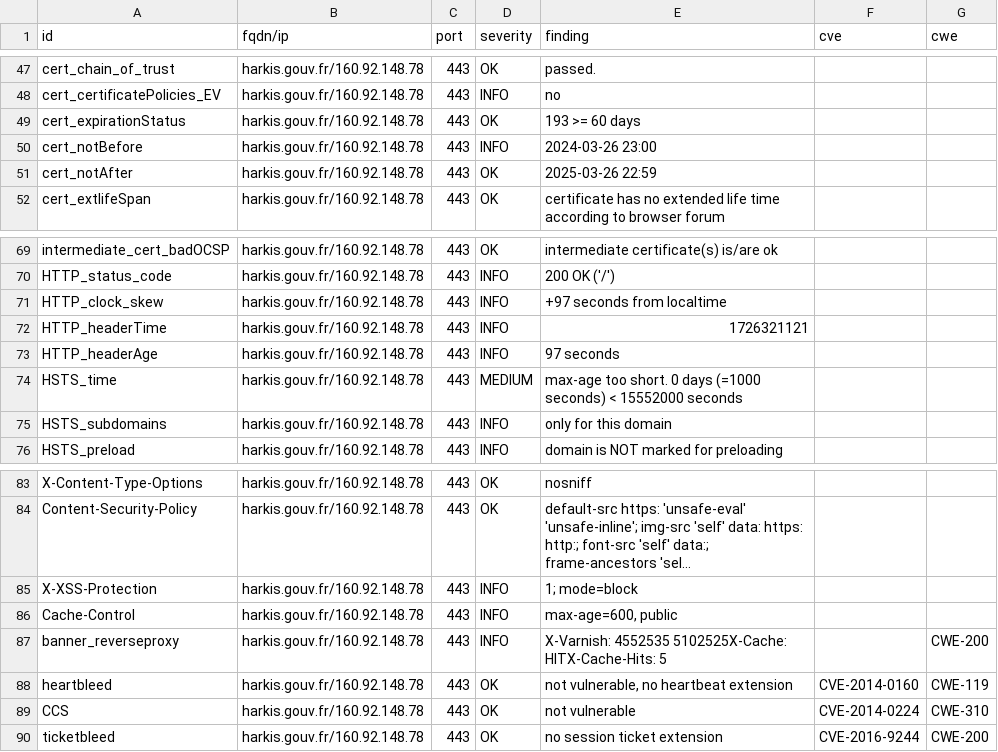
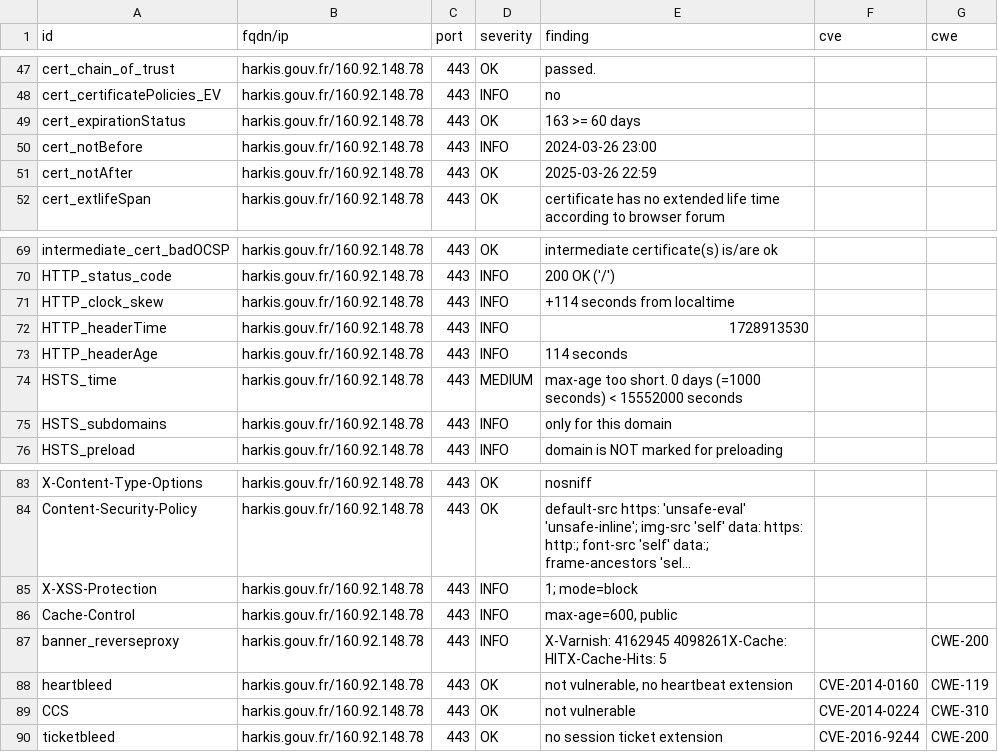
Before and after one commit to GKO-org/dashlordPrd5, a CSV file: results/aHR0cHM6Ly9oYXJraXMuZ291di5mcg==/testssl.csv, drawn as a sheet; only a part is shown, gaps mark what is left out; long unchanged cells end in ….

```diff
--- a/results/aHR0cHM6Ly9oYXJraXMuZ291di5mcg==/testssl.csv
+++ b/results/aHR0cHM6Ly9oYXJraXMuZ291di5mcg==/testssl.csv
@@ -48,3 +48,3 @@
 "cert_certificatePolicies_EV","harkis.gouv.fr/160.92.148.78","443","INFO","no","",""
-"cert_expirationStatus","harkis.gouv.fr/160.92.148.78","443","OK","193 >= 60 days","",""
+"cert_expirationStatus","harkis.gouv.fr/160.92.148.78","443","OK","163 >= 60 days","",""
 "cert_notBefore","harkis.gouv.fr/160.92.148.78","443","INFO","2024-03-26 23:00","",""
@@ -70,5 +70,5 @@
 "HTTP_status_code","harkis.gouv.fr/160.92.148.78","443","INFO","200 OK ('/')","",""
-"HTTP_clock_skew","harkis.gouv.fr/160.92.148.78","443","INFO","+97 seconds from localtime","",""
-"HTTP_headerTime","harkis.gouv.fr/160.92.148.78","443","INFO","1726321121","",""
-"HTTP_headerAge","harkis.gouv.fr/160.92.148.78","443","INFO","97 seconds","",""
+"HTTP_clock_skew","harkis.gouv.fr/160.92.148.78","443","INFO","+114 seconds from localtime","",""
+"HTTP_headerTime","harkis.gouv.fr/160.92.148.78","443","INFO","1728913530","",""
+"HTTP_headerAge","harkis.gouv.fr/160.92.148.78","443","INFO","114 seconds","",""
 "HSTS_time","harkis.gouv.fr/160.92.148.78","443","MEDIUM","max-age too short. 0 days (=1000 seconds) < 15552000 seconds","",""
@@ -86,3 +86,3 @@
 "Cache-Control","harkis.gouv.fr/160.92.148.78","443","INFO","max-age=600, public","",""
-"banner_reverseproxy","harkis.gouv.fr/160.92.148.78","443","INFO","X-Varnish: 4552535 5102525X-Cache: HITX-Cache-Hits: 5","","CWE-200"
+"banner_reverseproxy","harkis.gouv.fr/160.92.148.78","443","INFO","X-Varnish: 4162945 4098261X-Cache: HITX-Cache-Hits: 5","","CWE-200"
 "heartbleed","harkis.gouv.fr/160.92.148.78","443","OK","not vulnerable, no heartbeat extension","CVE-2014-0160","CWE-119"
```
Also changed, not shown: 9 other files.
